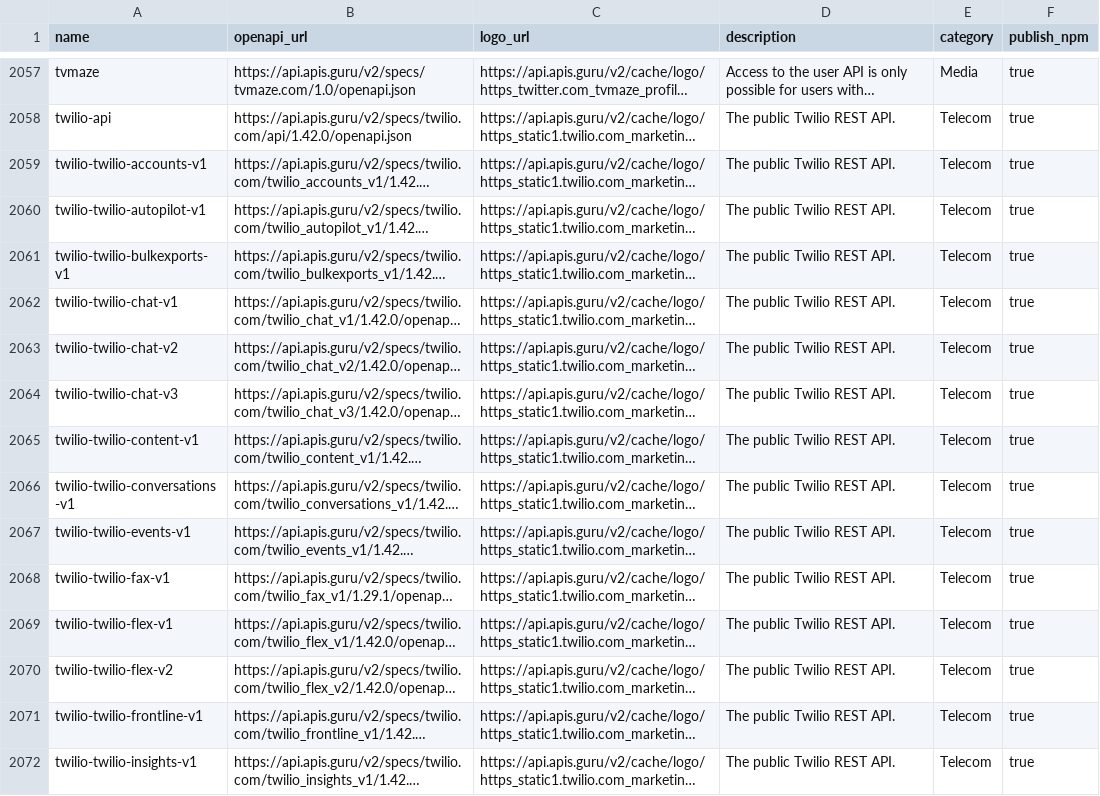
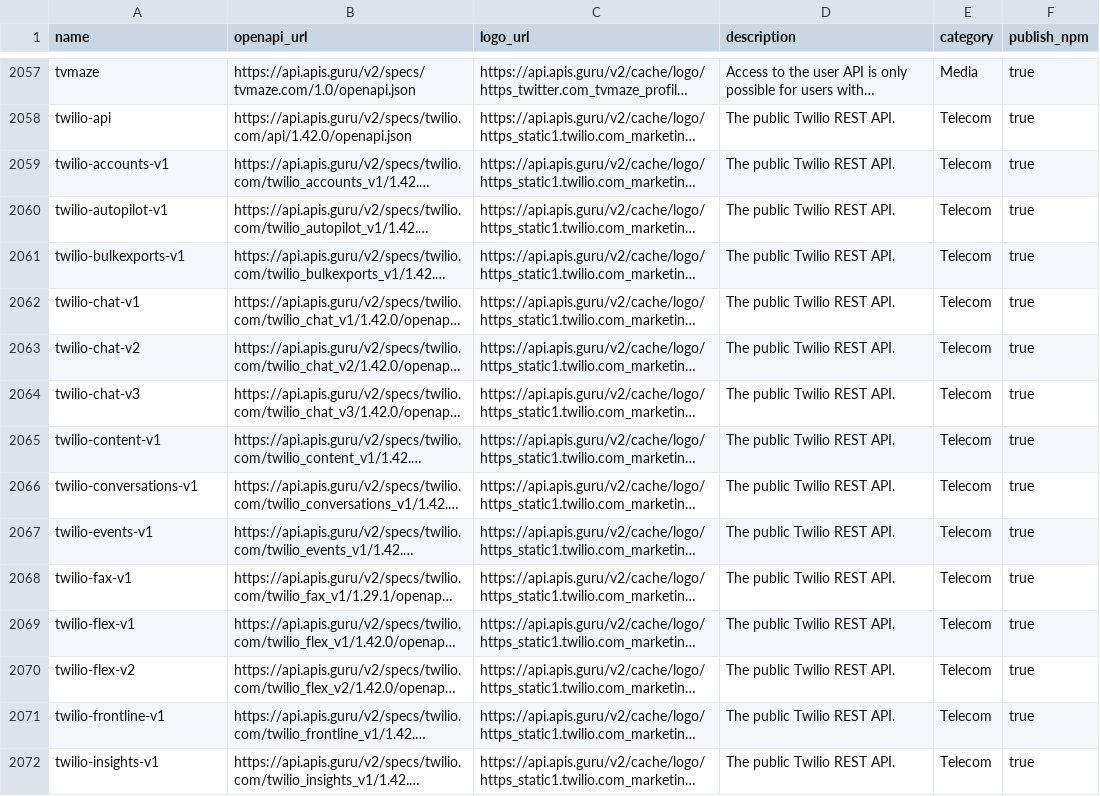
Before and after one commit to kelvinzer0/n8n-openapi-node-ultimate, a CSV file: platforms.csv, drawn as a sheet; only a part is shown, gaps mark what is left out; long unchanged cells end in …; the diff covers the shown part only; the diff names each change by its address in the sheet, - before the commit and + after, or states it on an @@ line.

Commit message:
fix: remove duplicated word prefixes in platform names
- 62 rows had name-word-word pattern (e.g. twilio-twilio-* → twilio-*)
- Cleaned: amadeus, bclaws, github, twilio, vtex, xero

```diff
--- a/platforms.csv
+++ b/platforms.csv
-A2059 (name): twilio-twilio-accounts-v1
+A2059 (name): twilio-accounts-v1
-A2060 (name): twilio-twilio-autopilot-v1
+A2060 (name): twilio-autopilot-v1
-A2061 (name): twilio-twilio-bulkexports-v1
+A2061 (name): twilio-bulkexports-v1
-A2062 (name): twilio-twilio-chat-v1
+A2062 (name): twilio-chat-v1
-A2063 (name): twilio-twilio-chat-v2
+A2063 (name): twilio-chat-v2
-A2064 (name): twilio-twilio-chat-v3
+A2064 (name): twilio-chat-v3
-A2065 (name): twilio-twilio-content-v1
+A2065 (name): twilio-content-v1
-A2066 (name): twilio-twilio-conversations-v1
+A2066 (name): twilio-conversations-v1
-A2067 (name): twilio-twilio-events-v1
+A2067 (name): twilio-events-v1
-A2068 (name): twilio-twilio-fax-v1
+A2068 (name): twilio-fax-v1
-A2069 (name): twilio-twilio-flex-v1
+A2069 (name): twilio-flex-v1
-A2070 (name): twilio-twilio-flex-v2
+A2070 (name): twilio-flex-v2
-A2071 (name): twilio-twilio-frontline-v1
+A2071 (name): twilio-frontline-v1
-A2072 (name): twilio-twilio-insights-v1
+A2072 (name): twilio-insights-v1
```
Also changed, not shown: 48 edited cells elsewhere in this file.
